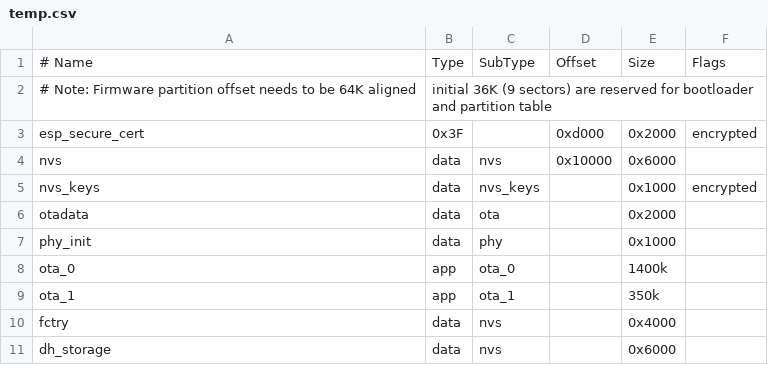
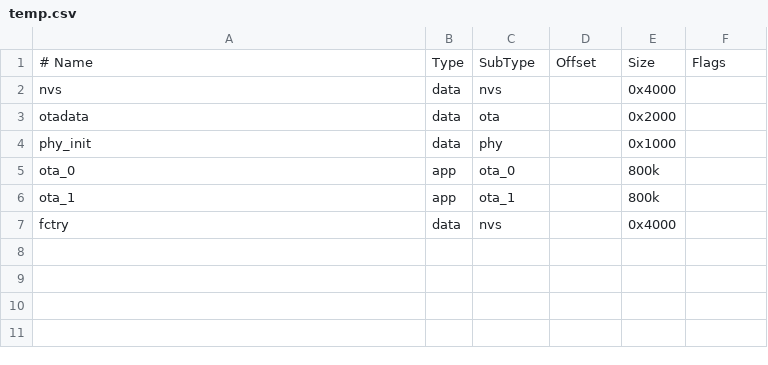
Before and after one commit to vaemc/wheat-esp-tools, a CSV file: src-tauri/partitions/temp.csv, drawn as a sheet; removed rows and columns are numbered as before the commit, all else as after; the diff names each change by its address in the sheet, - before the commit and + after, or states it on an @@ line.

```diff
--- a/src-tauri/partitions/temp.csv
+++ b/src-tauri/partitions/temp.csv
-row 2: # Note: Firmware partition offset needs to be 64K aligned | initial 36K (9 sectors) are reserved for bootloader and partition table
-row 3: esp_secure_cert | 0x3F |  | 0xd000 | 0x2000 | encrypted
-D2: 0x10000
+D2: (empty)
-E2: 0x6000
+E2: 0x4000
-row 5: nvs_keys | data | nvs_keys |  | 0x1000 | encrypted
-E5: 1400k
+E5: 800k
-E6: 350k
+E6: 800k
-row 11: dh_storage | data | nvs |  | 0x6000
```
Also changed, not shown: 27 other files.
